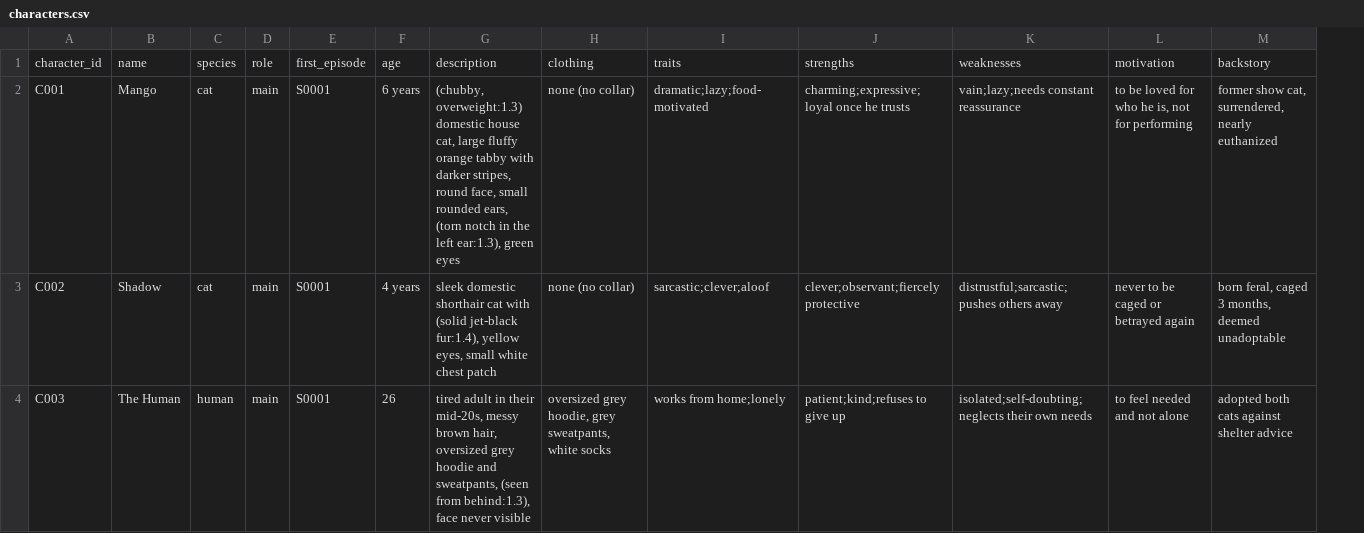
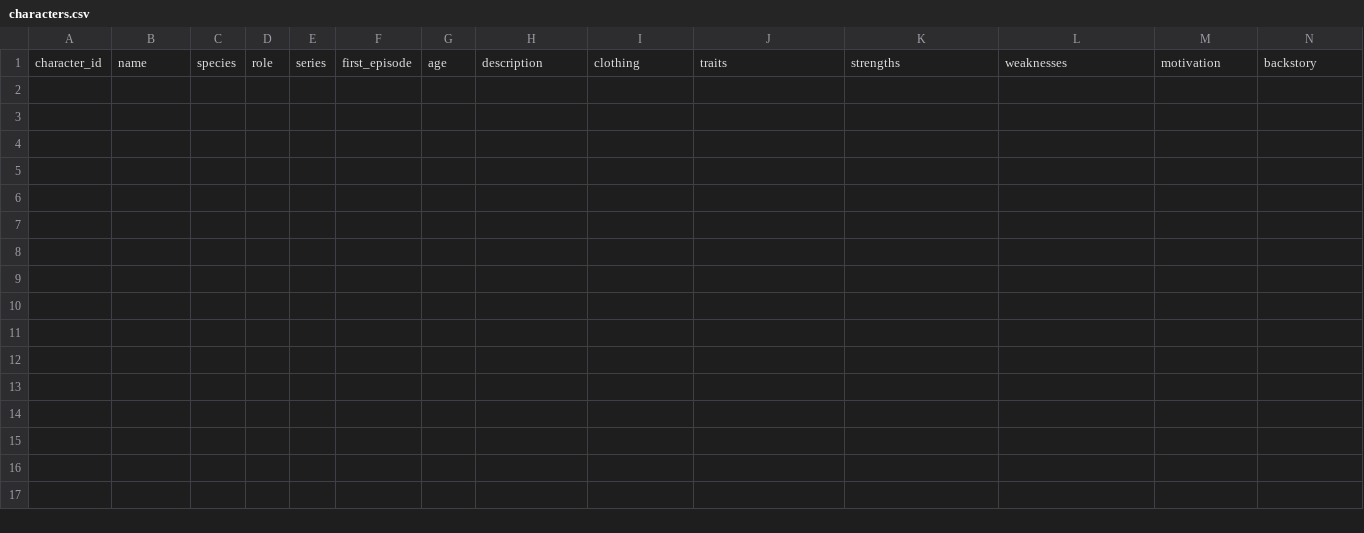
Before and after one commit to oceanfarm1992-design/content-pipeline, a CSV file: series/characters.csv, drawn as a sheet; only a part is shown; removed rows and columns are numbered as before the commit, all else as after; rows hold the shown columns only; the diff names each change by its address in the sheet, - before the commit and + after, or states it on an @@ line.

```diff
--- a/series/characters.csv
+++ b/series/characters.csv
+column E, row 1: series
-row 2: C001 | Mango | cat | main | S0001 | 6 years | (chubby, overweight:1.3) domestic house cat, large fluffy orange tabby with darker stripes, round face, small rounded ears, (torn notch in the left ear:1.3), green eyes | none (no collar) | dramatic;lazy;food-motivated | charming;expressive;loyal once he trusts | vain;lazy;needs constant reassurance | to be loved for who he is, not for performing | former show cat, surrendered, nearly euthanized
-row 3: C002 | Shadow | cat | main | S0001 | 4 years | sleek domestic shorthair cat with (solid jet-black fur:1.4), yellow eyes, small white chest patch | none (no collar) | sarcastic;clever;aloof | clever;observant;fiercely protective | distrustful;sarcastic;pushes others away | never to be caged or betrayed again | born feral, caged 3 months, deemed unadoptable
-row 4: C003 | The Human | human | main | S0001 | 26 | tired adult in their mid-20s, messy brown hair, oversized grey hoodie and sweatpants, (seen from behind:1.3), face never visible | oversized grey hoodie, grey sweatpants, white socks | works from home;lonely | patient;kind;refuses to give up | isolated;self-doubting;neglects their own needs | to feel needed and not alone | adopted both cats against shelter advice
```
Also changed, not shown: 16 other files.
